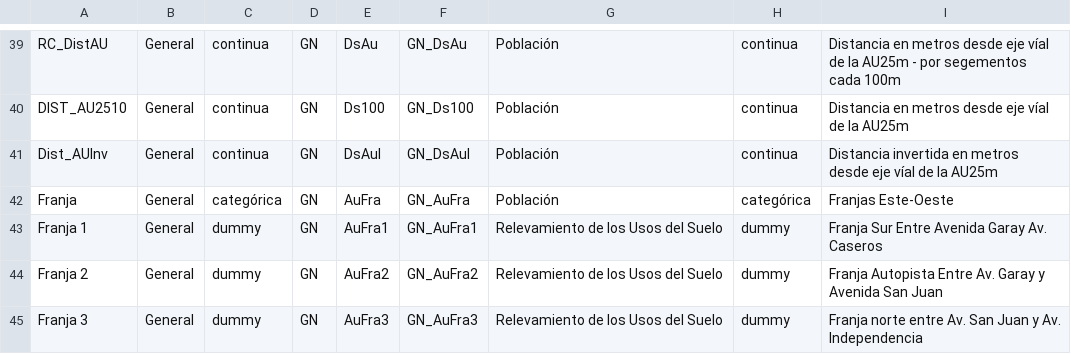
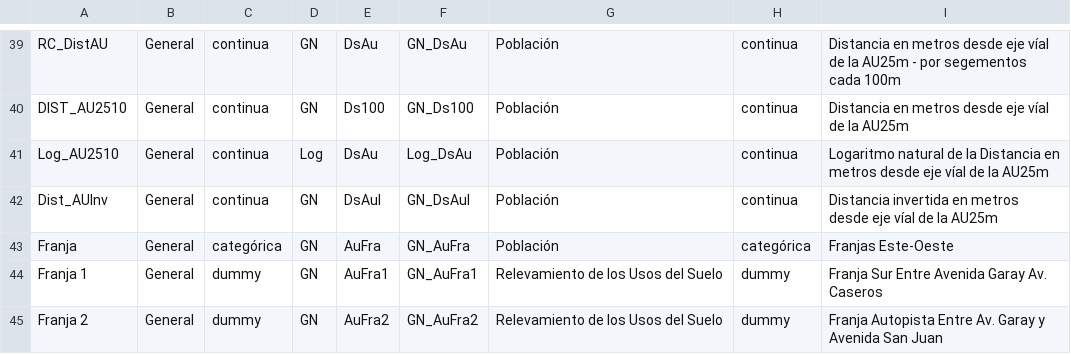
Before and after one commit to datatto/AU25M, a CSV file: 1_AU_M_Readme_Poblacion.csv, drawn as a sheet; only a part is shown, gaps mark what is left out; the shorter side is filled out with more unchanged rows; the diff names each change by its address in the sheet, - before the commit and + after, or states it on an @@ line.

Commit message:
Add files via upload

```diff
--- a/1_AU_M_Readme_Poblacion.csv
+++ b/1_AU_M_Readme_Poblacion.csv
+row 41: Log_AU2510 | General | continua | Log | DsAu | Log_DsAu | Población | continua | Logaritmo natural de la Distancia en metros desde eje víal de la AU25m
```
